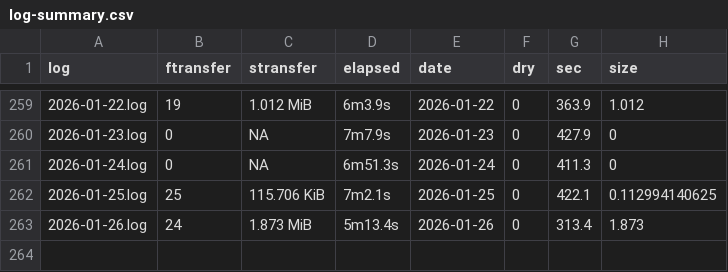
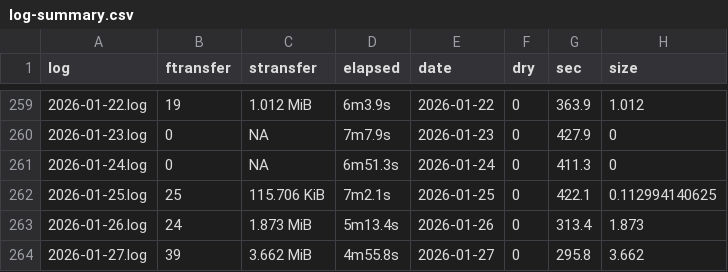
Before and after one commit to svmiller/cloud-logs, a CSV file: log-summary.csv, drawn as a sheet; only a part is shown, gaps mark what is left out.

Commit message:
Date: 2026-01-28 09:00:21. Hi mom!

```diff
--- a/log-summary.csv
+++ b/log-summary.csv
@@ -263 +263,2 @@ log,ftransfer,stransfer,elapsed,date,dry,sec,size
 2026-01-26.log,24,1.873 MiB,5m13.4s,2026-01-26,0,313.4,1.873
+2026-01-27.log,39,3.662 MiB,4m55.8s,2026-01-27,0,295.8,3.662
```
Also changed, not shown: 4 other files.
